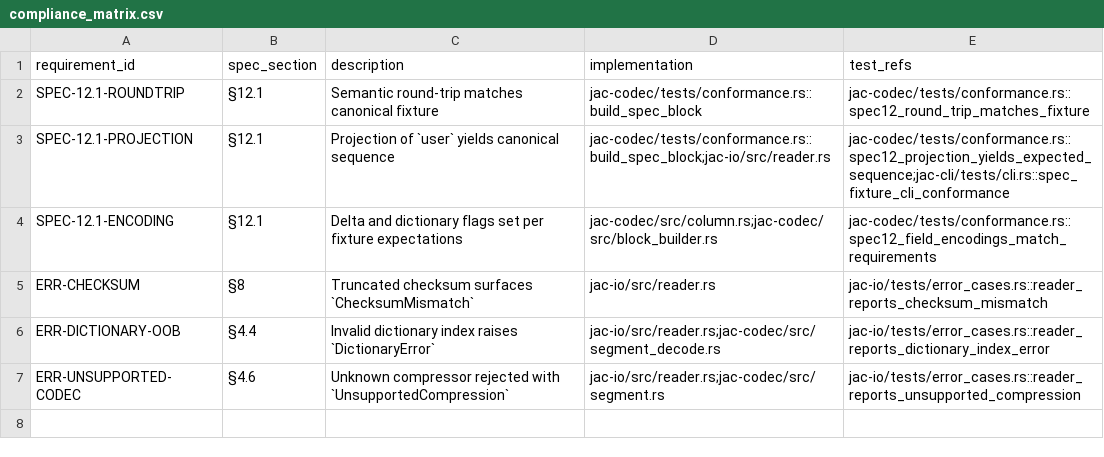
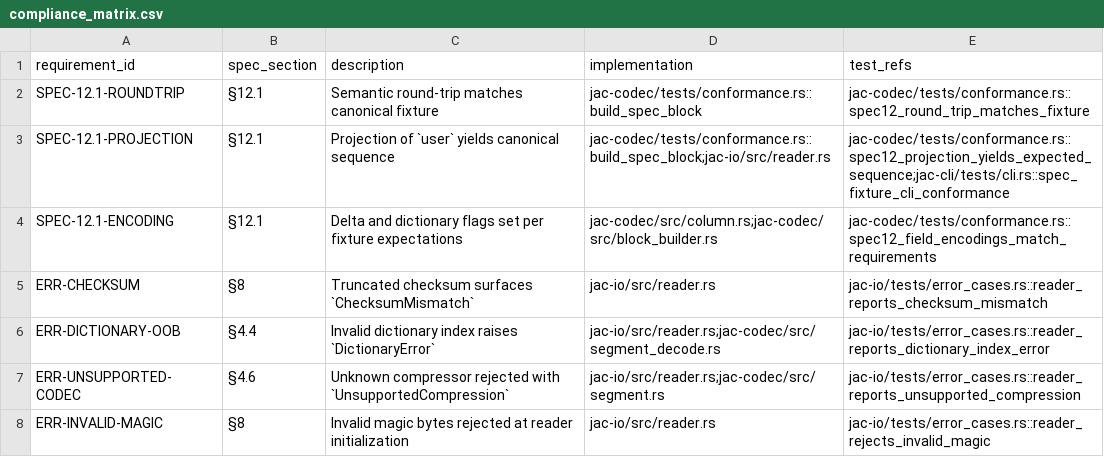
Before and after one commit to iambrandonn/jac, a CSV file: docs/compliance_matrix.csv, drawn as a sheet.

Commit message:
Phase 9 Work: - New reader test asserts a mutated magic prefix raises JacError::InvalidMagic (jac-io/tests/error_cases.rs:220).   - Compliance matrix now tracks the requirement (docs/compliance_matrix.csv:6), and cargo run -p xtask validates successfully.

```diff
--- a/docs/compliance_matrix.csv
+++ b/docs/compliance_matrix.csv
@@ -7 +7,2 @@ ERR-DICTIONARY-OOB,§4.4,Invalid dictionary index raises `DictionaryError`,jac-i
 ERR-UNSUPPORTED-CODEC,§4.6,Unknown compressor rejected with `UnsupportedCompression`,jac-io/src/reader.rs;jac-codec/src/segment.rs,jac-io/tests/error_cases.rs::reader_reports_unsupported_compression
+ERR-INVALID-MAGIC,§8,Invalid magic bytes rejected at reader initialization,jac-io/src/reader.rs,jac-io/tests/error_cases.rs::reader_rejects_invalid_magic
```
Also changed, not shown: 1 other file.
